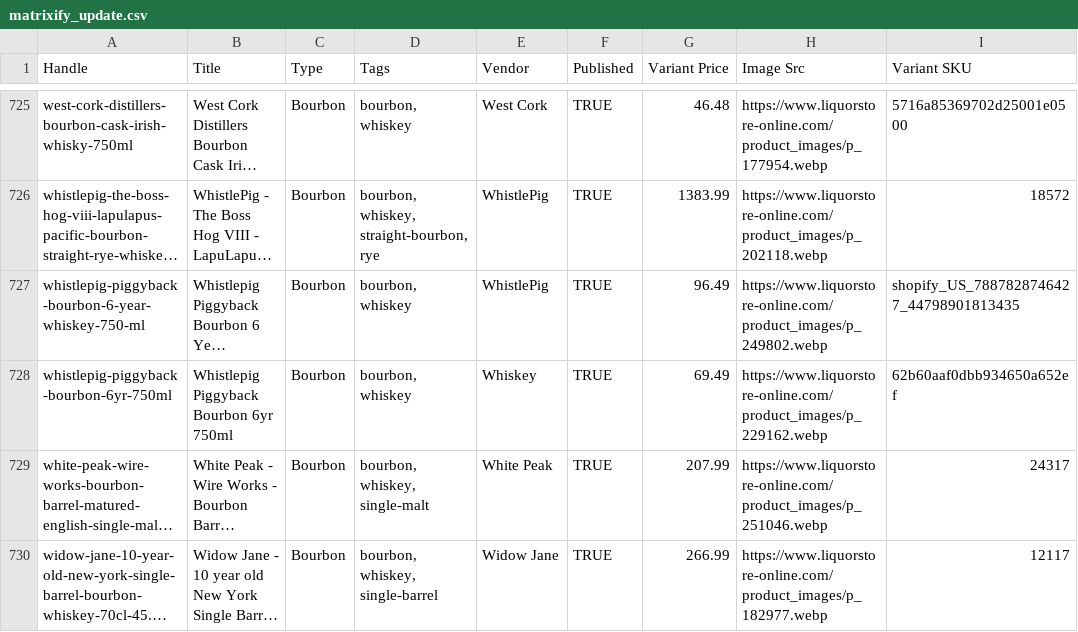
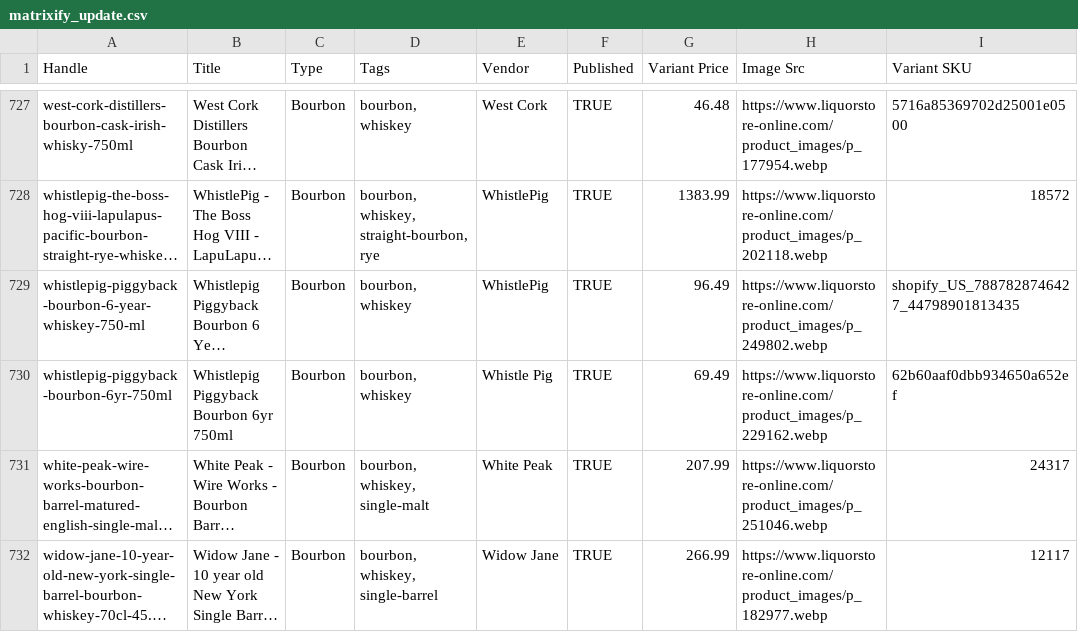
Before and after one commit to Njawnson/bourbon-shopify-sync, a CSV file: output/matrixify_update.csv, drawn as a sheet; only a part is shown, gaps mark what is left out; long unchanged cells end in …; addresses are those after the commit; the diff covers the shown part only; the diff names each change by its address in the sheet, - before the commit and + after, or states it on an @@ line.

```diff
--- a/output/matrixify_update.csv
+++ b/output/matrixify_update.csv
-E730 (Vendor): Whiskey
+E730 (Vendor): Whistle Pig
```
Also changed, not shown: 2 added rows and 4 edited cells elsewhere in this file.
